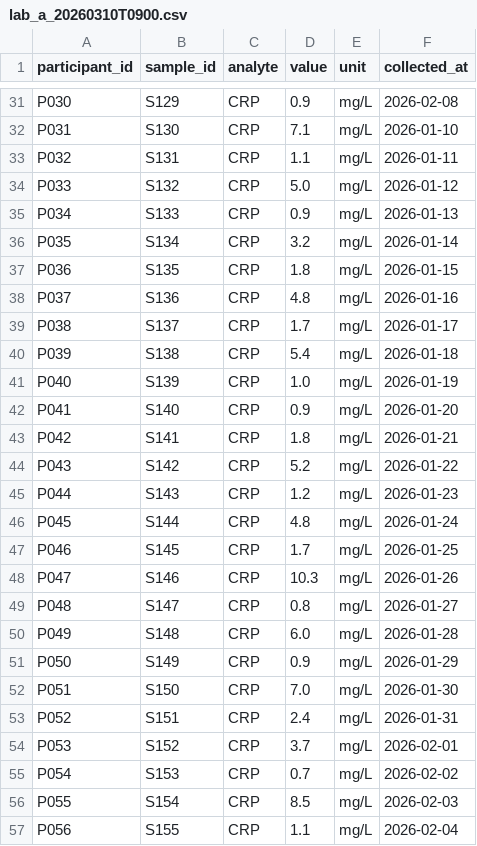
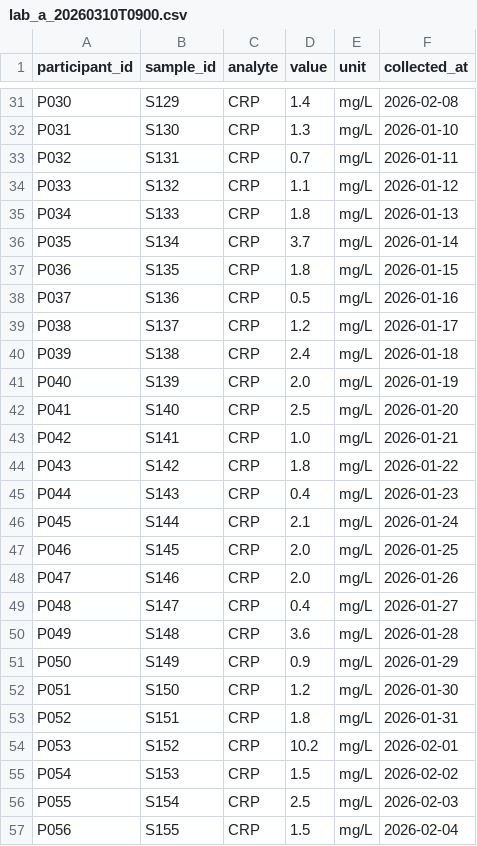
Before and after one commit to noverney/multi-omics, a CSV file: data/scenario/lab-a/d1/lab_a_20260310T0900.csv, drawn as a sheet; only a part is shown, gaps mark what is left out; the diff covers the shown part only; the diff names each change by its address in the sheet, - before the commit and + after, or states it on an @@ line.

```diff
--- a/data/scenario/lab-a/d1/lab_a_20260310T0900.csv
+++ b/data/scenario/lab-a/d1/lab_a_20260310T0900.csv
-D31 (value): 0.9
+D31 (value): 1.4
-D32 (value): 7.1
+D32 (value): 1.3
-D33 (value): 1.1
+D33 (value): 0.7
-D34 (value): 5.0
+D34 (value): 1.1
-D35 (value): 0.9
+D35 (value): 1.8
-D36 (value): 3.2
+D36 (value): 3.7
-D38 (value): 4.8
+D38 (value): 0.5
-D39 (value): 1.7
+D39 (value): 1.2
-D40 (value): 5.4
+D40 (value): 2.4
-D41 (value): 1.0
+D41 (value): 2.0
-D42 (value): 0.9
+D42 (value): 2.5
-D43 (value): 1.8
+D43 (value): 1.0
-D44 (value): 5.2
+D44 (value): 1.8
-D45 (value): 1.2
+D45 (value): 0.4
-D46 (value): 4.8
+D46 (value): 2.1
-D47 (value): 1.7
+D47 (value): 2.0
-D48 (value): 10.3
+D48 (value): 2.0
-D49 (value): 0.8
+D49 (value): 0.4
-D50 (value): 6.0
+D50 (value): 3.6
-D52 (value): 7.0
+D52 (value): 1.2
-D53 (value): 2.4
+D53 (value): 1.8
-D54 (value): 3.7
+D54 (value): 10.2
-D55 (value): 0.7
+D55 (value): 1.5
-D56 (value): 8.5
+D56 (value): 2.5
-D57 (value): 1.1
+D57 (value): 1.5
```
Also changed, not shown: 25 edited cells elsewhere in this file, data/scenario/clinic/d1/ehr_vitals_20260310T0800.csv, data/scenario/lab-a/d3/lab_a_20260310T0900.csv, 32 other files.
